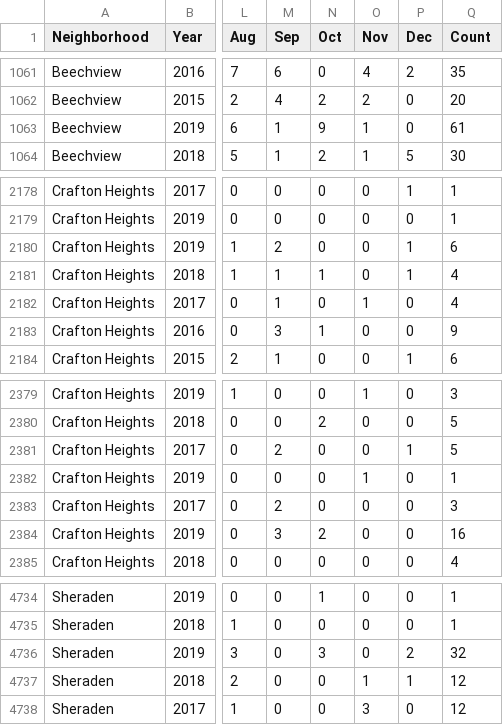
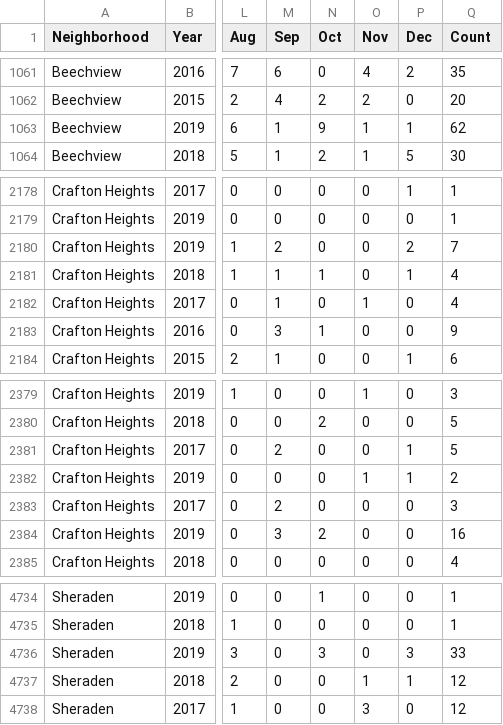
Before and after one commit to mhowe0422/mhowe0422.github.io, a CSV file: Zone6/Zone6data.csv, drawn as a sheet; only a part is shown, gaps mark what is left out; the diff names each change by its address in the sheet, - before the commit and + after, or states it on an @@ line.

```diff
--- a/Zone6/Zone6data.csv
+++ b/Zone6/Zone6data.csv
-P1063 (Dec): 0
+P1063 (Dec): 1
-Q1063 (Count): 61
+Q1063 (Count): 62
-P2180 (Dec): 1
+P2180 (Dec): 2
-Q2180 (Count): 6
+Q2180 (Count): 7
-P2382 (Dec): 0
+P2382 (Dec): 1
-Q2382 (Count): 1
+Q2382 (Count): 2
-P4736 (Dec): 2
+P4736 (Dec): 3
-Q4736 (Count): 32
+Q4736 (Count): 33
```
Also changed, not shown: 1 other file.
